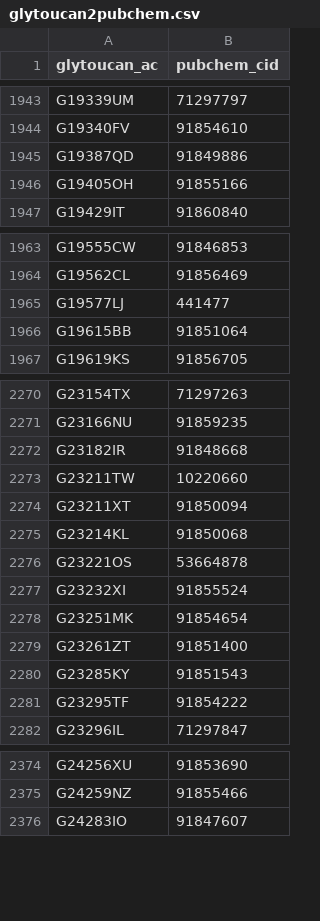
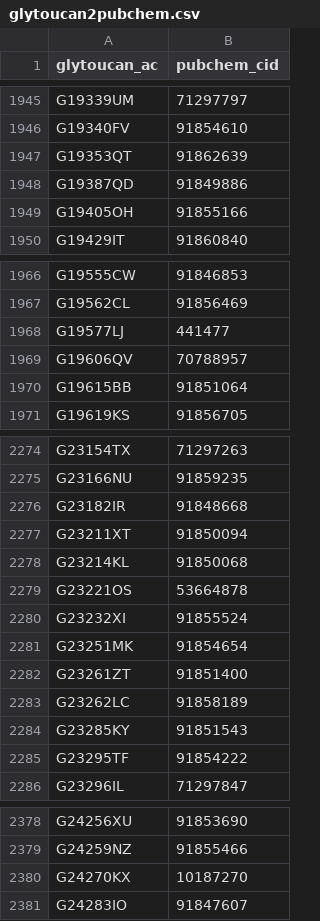
Before and after one commit to glygener/glygen.cfde.generator, a CSV file: data/mapping/glytoucan2pubchem.csv, drawn as a sheet; only a part is shown, gaps mark what is left out; removed rows and columns are numbered as before the commit, all else as after; the diff covers the shown part only; the diff names each change by its address in the sheet, - before the commit and + after, or states it on an @@ line.

```diff
--- a/data/mapping/glytoucan2pubchem.csv
+++ b/data/mapping/glytoucan2pubchem.csv
+row 1947: G19353QT | 91862639
+row 1969: G19606QV | 70788957
-row 2273: G23211TW | 10220660
+row 2283: G23262LC | 91858189
+row 2380: G24270KX | 10187270
```
Also changed, not shown: 17 added rows and 23 removed rows elsewhere in this file.
